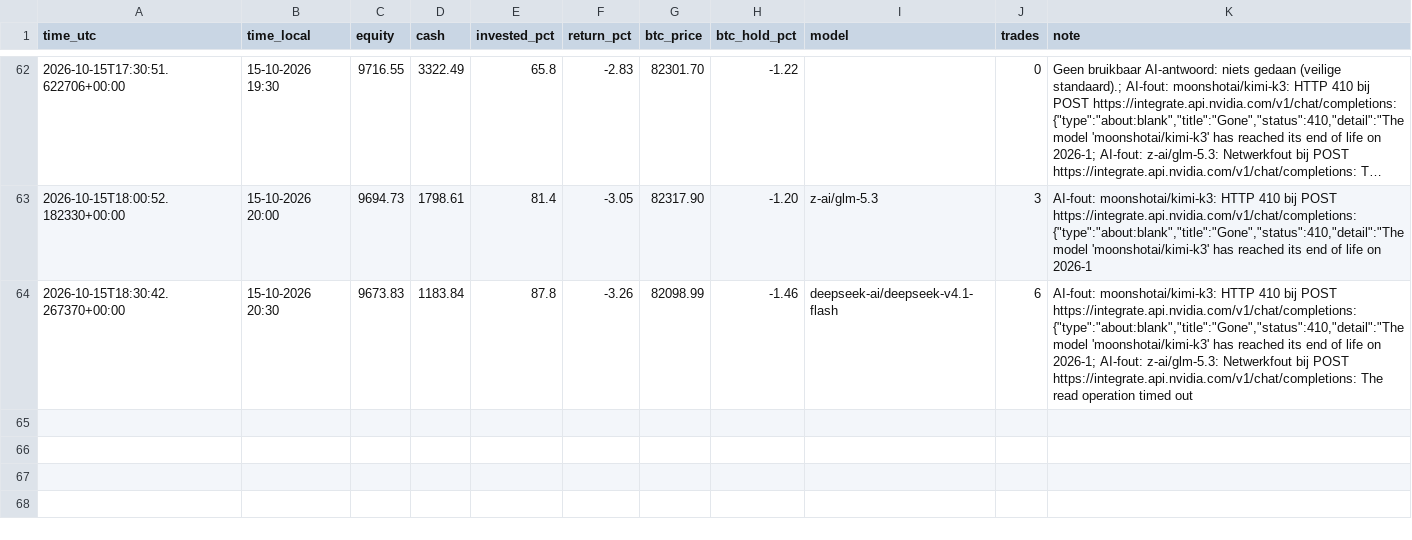
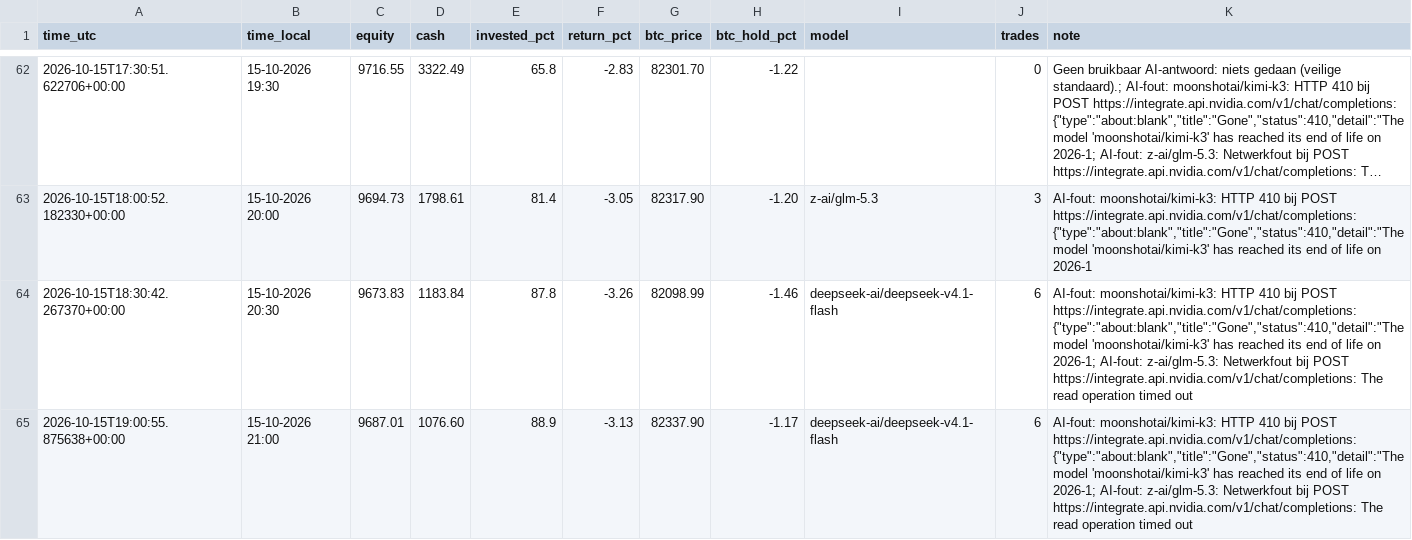
Before and after one commit to robinstar06-cpu/ai-trader, a CSV file: data/equity.csv, drawn as a sheet; only a part is shown, gaps mark what is left out; long unchanged cells end in …; the diff names each change by its address in the sheet, - before the commit and + after, or states it on an @@ line.

```diff
--- a/data/equity.csv
+++ b/data/equity.csv
+row 65: 2026-10-15T19:00:55.875638+00:00 | 15-10-2026 21:00 | 9687.01 | 1076.60 | 88.9 | -3.13 | 82337.90 | -1.17 | deepseek-ai/deepseek-v4.1-flash | 6 | AI-fout: moonshotai/kimi-k3: HTTP 410 bij POST https://integrate.api.nvidia.com/v1/chat/completions: {"type":"about:blank","title":"Gone","status":410,"detail":"The model 'moonshotai/kimi-k3' has reached its end of life on 2026-1; AI-fout: z-ai/glm-5.3: Netwerkfout bij POST https://integrate.api.nvidia.com/v1/chat/completions: The read operation timed out
```
Also changed, not shown: data/decisions.csv, 2 other files.
